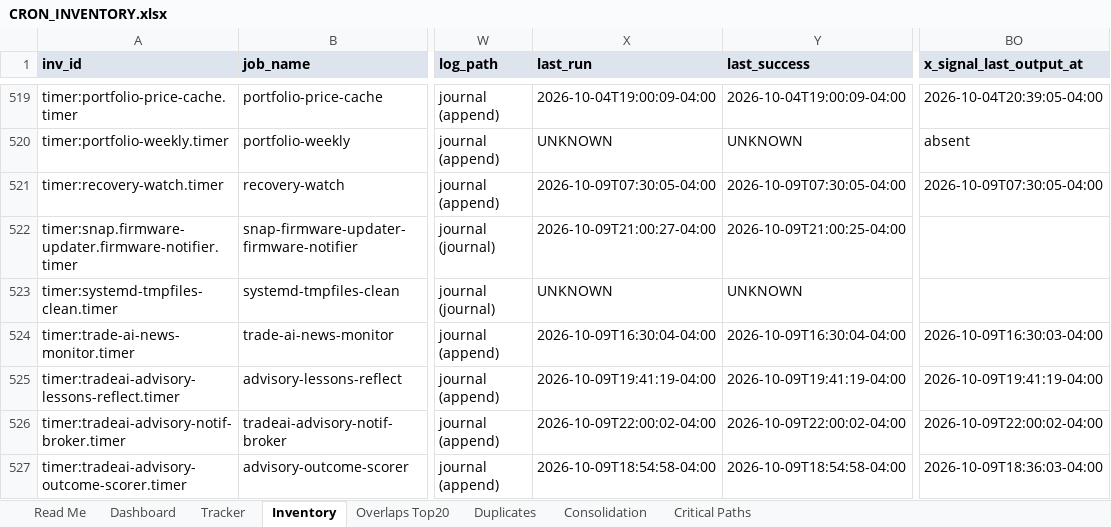
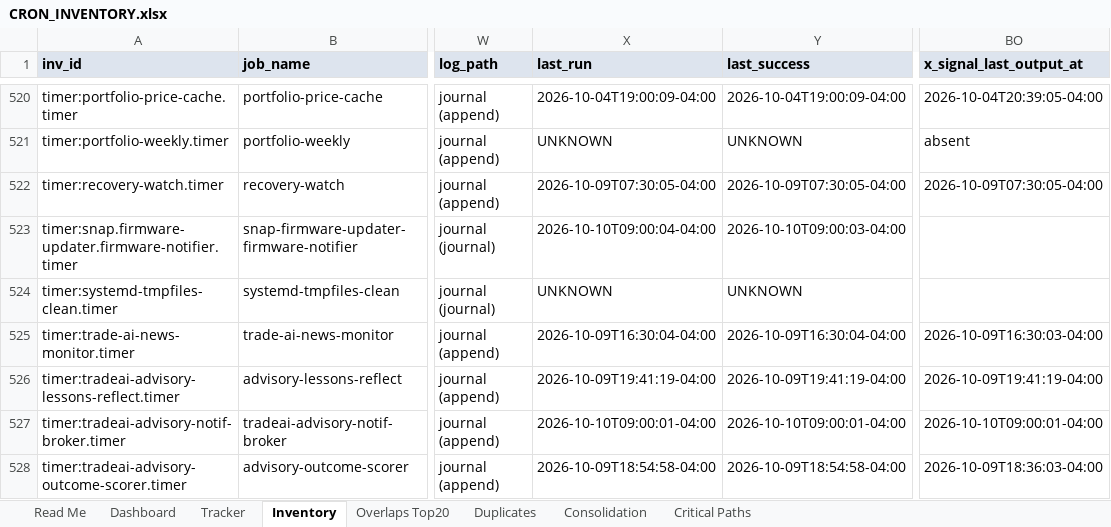
Before and after one commit to PatsKiller/tardeai, an Excel workbook: docs/implementation/n8n-maturity/cron-inventory/data/CRON_INVENTORY.xlsx, sheet Inventory, drawn as a sheet; only a part is shown, gaps mark what is left out; values as stored, in another font and other column widths than the file's, no borders; addresses are those after the commit; the diff covers the shown part only; the diff names each change by its address in the sheet, - before the commit and + after, or states it on an @@ line.

```diff
--- a/docs/implementation/n8n-maturity/cron-inventory/data/CRON_INVENTORY.xlsx (sheet Inventory)
+++ b/docs/implementation/n8n-maturity/cron-inventory/data/CRON_INVENTORY.xlsx (sheet Inventory)
-X523 (last_run): 2026-10-09T21:00:27-04:00
+X523 (last_run): 2026-10-10T09:00:04-04:00
-Y523 (last_success): 2026-10-09T21:00:25-04:00
+Y523 (last_success): 2026-10-10T09:00:03-04:00
-X527 (last_run): 2026-10-09T22:00:02-04:00
+X527 (last_run): 2026-10-10T09:00:01-04:00
-Y527 (last_success): 2026-10-09T22:00:02-04:00
+Y527 (last_success): 2026-10-10T09:00:01-04:00
-BO527 (x_signal_last_output_at): 2026-10-09T22:00:02-04:00
+BO527 (x_signal_last_output_at): 2026-10-10T09:00:01-04:00
```
Also changed, not shown: 1 added row and 1332 edited cells elsewhere in this sheet, sheet Dashboard, sheet Tracker, sheet Read Me, 3 other files.
